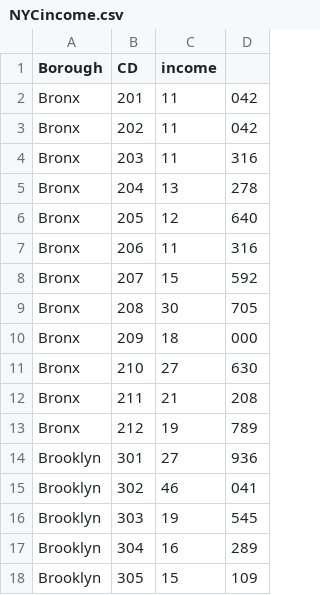
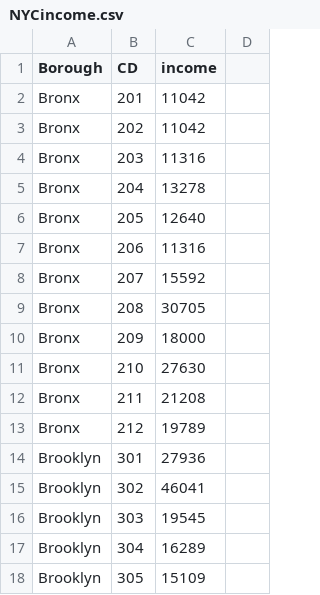
Before and after one commit to Cmoc2/NYC-vs-Chicago, a CSV file: NYCincome.csv, drawn as a sheet; only a part is shown; the diff covers the shown part only.

Commit message:
Update NYCincome.csv
update without commas

```diff
--- a/NYCincome.csv
+++ b/NYCincome.csv
@@ -1,18 +1,18 @@
 Borough,CD,income
-Bronx,201,11,042
-Bronx,202,11,042
-Bronx,203,11,316
-Bronx,204,13,278
-Bronx,205,12,640
-Bronx,206,11,316
-Bronx,207,15,592
-Bronx,208,30,705
-Bronx,209,18,000
-Bronx,210,27,630
-Bronx,211,21,208
-Bronx,212,19,789
-Brooklyn,301,27,936
-Brooklyn,302,46,041
-Brooklyn,303,19,545
-Brooklyn,304,16,289
-Brooklyn,305,15,109
+Bronx,201,11042
+Bronx,202,11042
+Bronx,203,11316
+Bronx,204,13278
+Bronx,205,12640
+Bronx,206,11316
+Bronx,207,15592
+Bronx,208,30705
+Bronx,209,18000
+Bronx,210,27630
+Bronx,211,21208
+Bronx,212,19789
+Brooklyn,301,27936
+Brooklyn,302,46041
+Brooklyn,303,19545
+Brooklyn,304,16289
+Brooklyn,305,15109
```
Also changed, not shown: 84 edited cells elsewhere in this file.
